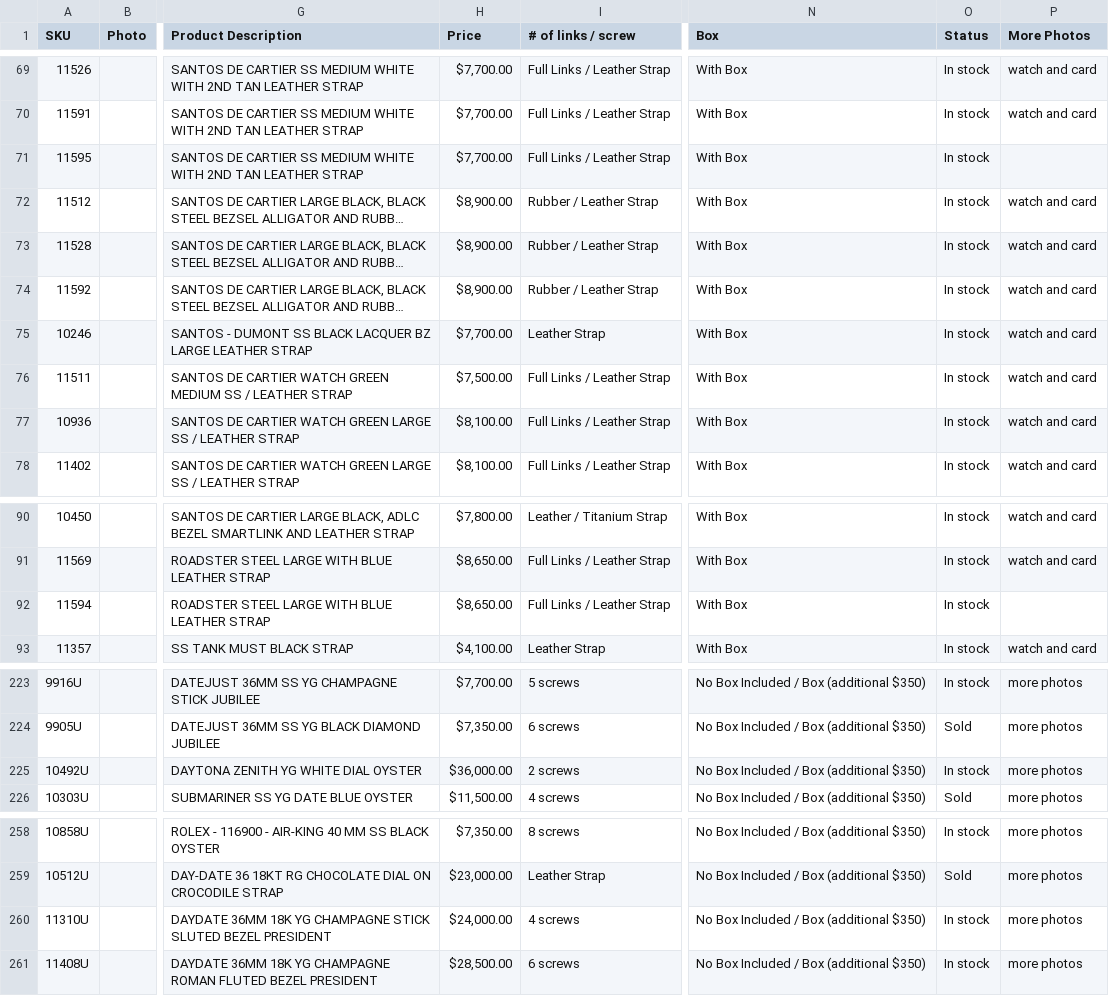
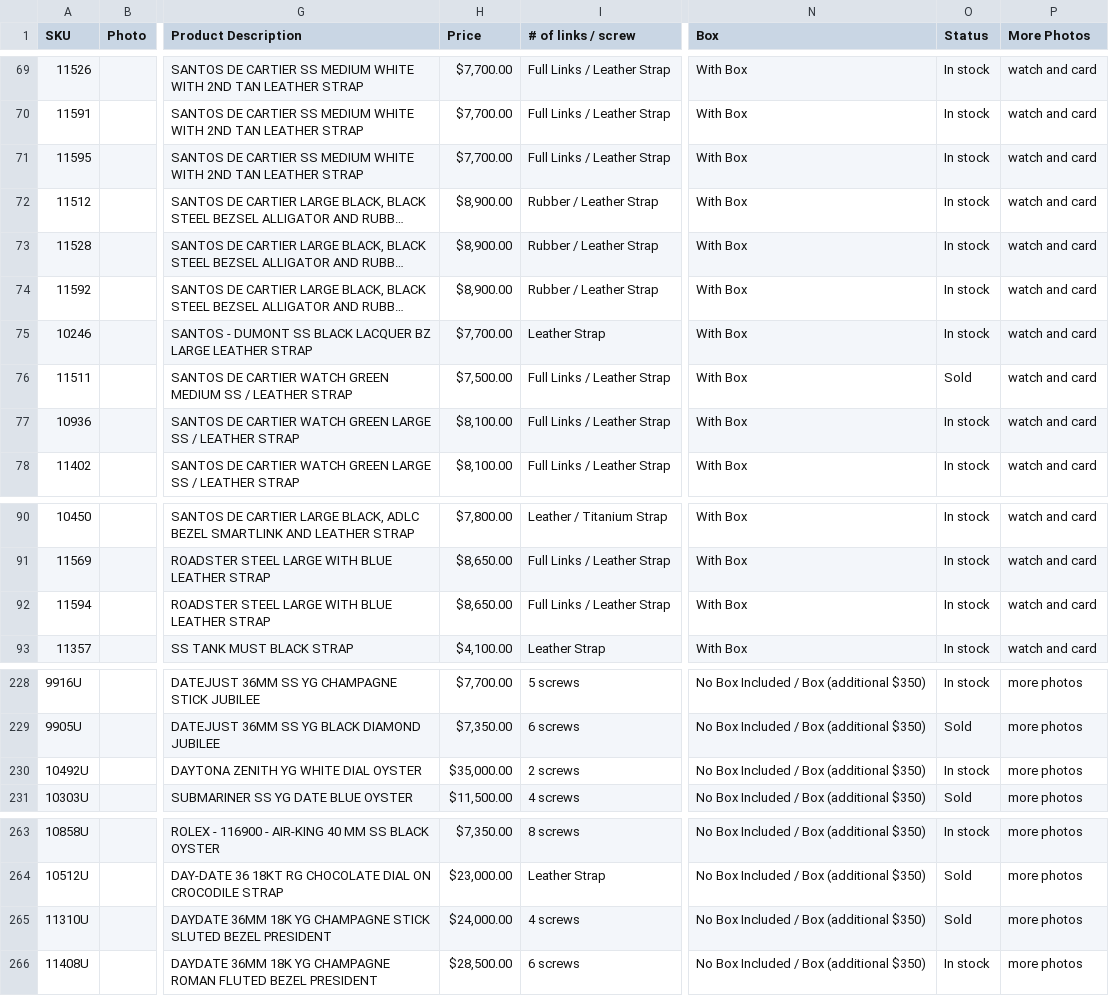
Before and after one commit to CHRISEVO24/benny-rich-tracker, a CSV file: snapshot.csv, drawn as a sheet; only a part is shown, gaps mark what is left out; long unchanged cells end in …; addresses are those after the commit; the diff covers the shown part only; the diff names each change by its address in the sheet, - before the commit and + after, or states it on an @@ line.

```diff
--- a/snapshot.csv
+++ b/snapshot.csv
-P71 (More Photos): (empty)
+P71 (More Photos): watch and card
-O76 (Status): In stock
+O76 (Status): Sold
-P92 (More Photos): (empty)
+P92 (More Photos): watch and card
-H230 (Price): $36,000.00
+H230 (Price): $35,000.00
-O265 (Status): In stock
+O265 (Status): Sold
```
Also changed, not shown: 5 added rows and 2 edited cells elsewhere in this file, 1 other file.
